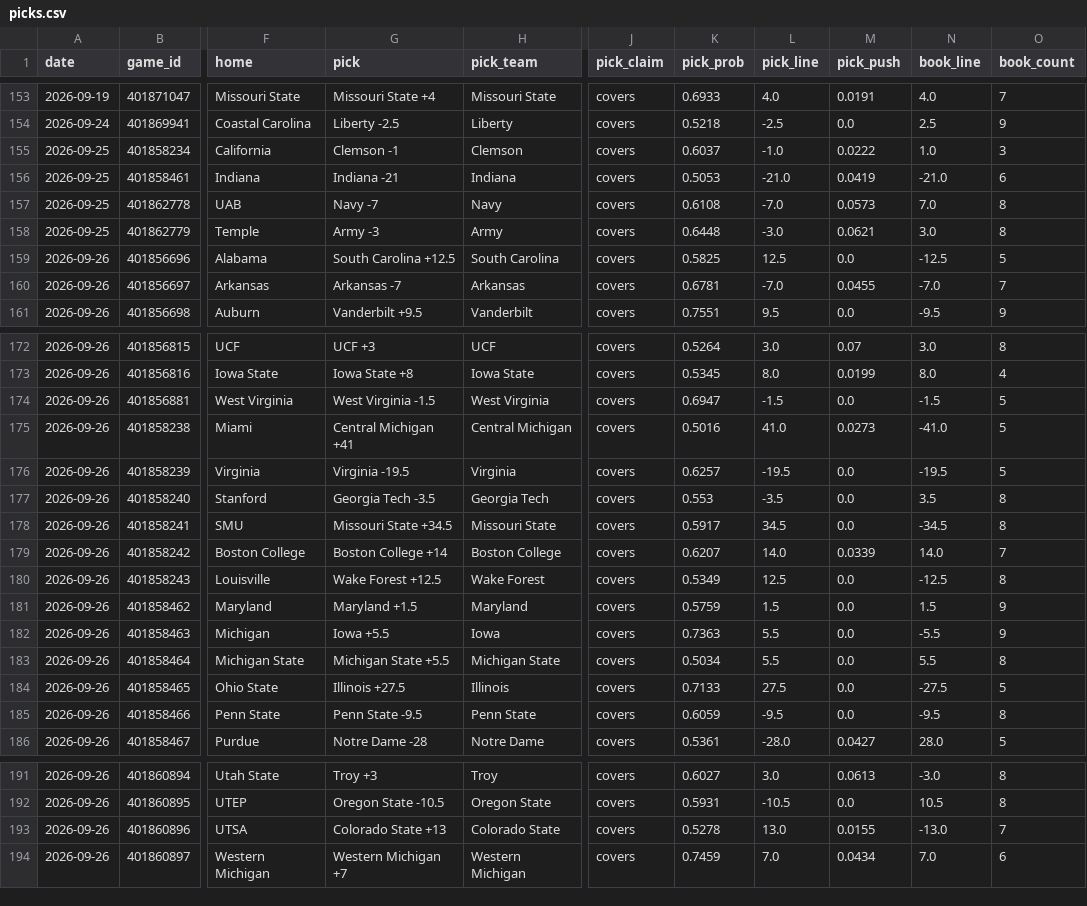
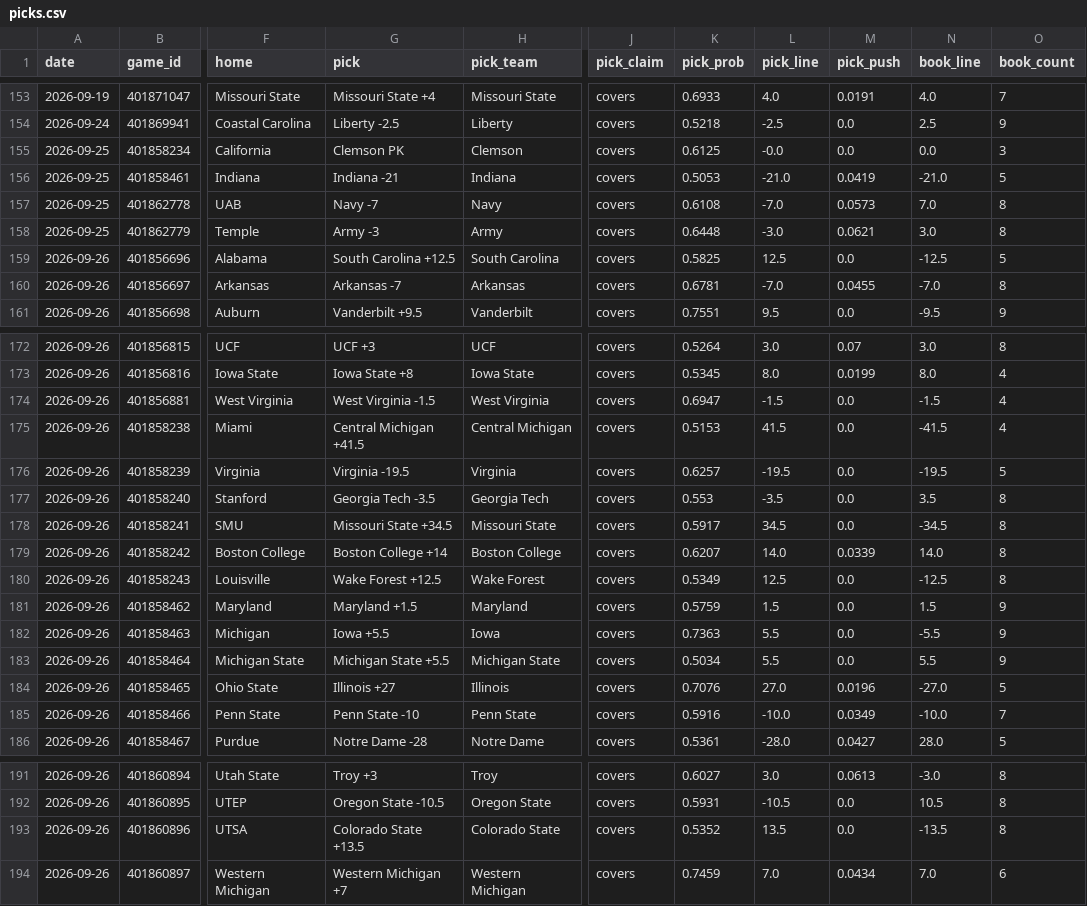
Before and after one commit to azcal/mbm-ncaaf, a CSV file: logs/picks.csv, drawn as a sheet; only a part is shown, gaps mark what is left out; the diff covers the shown part only; the diff names each change by its address in the sheet, - before the commit and + after, or states it on an @@ line.

```diff
--- a/logs/picks.csv
+++ b/logs/picks.csv
-G155 (pick): Clemson -1
+G155 (pick): Clemson PK
-K155 (pick_prob): 0.6037
+K155 (pick_prob): 0.6125
-L155 (pick_line): -1.0
+L155 (pick_line): -0.0
-M155 (pick_push): 0.0222
+M155 (pick_push): 0.0
-N155 (book_line): 1.0
+N155 (book_line): 0.0
-O156 (book_count): 6
+O156 (book_count): 5
-O160 (book_count): 7
+O160 (book_count): 8
-O174:O175 (book_count): 5
+O174:O175 (book_count): 4
-G175 (pick): Central Michigan +41
+G175 (pick): Central Michigan +41.5
-K175 (pick_prob): 0.5016
+K175 (pick_prob): 0.5153
-L175 (pick_line): 41.0
+L175 (pick_line): 41.5
-M175 (pick_push): 0.0273
+M175 (pick_push): 0.0
-N175 (book_line): -41.0
+N175 (book_line): -41.5
-O179 (book_count): 7
+O179 (book_count): 8
-O183 (book_count): 8
+O183 (book_count): 9
-G184 (pick): Illinois +27.5
+G184 (pick): Illinois +27
-K184 (pick_prob): 0.7133
+K184 (pick_prob): 0.7076
-L184 (pick_line): 27.5
+L184 (pick_line): 27.0
-M184 (pick_push): 0.0
+M184 (pick_push): 0.0196
-N184 (book_line): -27.5
+N184 (book_line): -27.0
-G185 (pick): Penn State -9.5
+G185 (pick): Penn State -10
-K185 (pick_prob): 0.6059
+K185 (pick_prob): 0.5916
-L185 (pick_line): -9.5
+L185 (pick_line): -10.0
-M185 (pick_push): 0.0
+M185 (pick_push): 0.0349
-N185 (book_line): -9.5
+N185 (book_line): -10.0
-O185 (book_count): 8
+O185 (book_count): 7
-G193 (pick): Colorado State +13
+G193 (pick): Colorado State +13.5
-K193 (pick_prob): 0.5278
+K193 (pick_prob): 0.5352
-L193 (pick_line): 13.0
+L193 (pick_line): 13.5
-M193 (pick_push): 0.0155
+M193 (pick_push): 0.0
-N193 (book_line): -13.0
+N193 (book_line): -13.5
-O193 (book_count): 7
+O193 (book_count): 8
```
Also changed, not shown: 5 edited cells elsewhere in this file, logs/predictions.csv, 2 other files.
